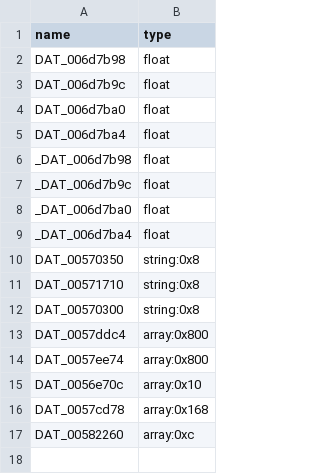
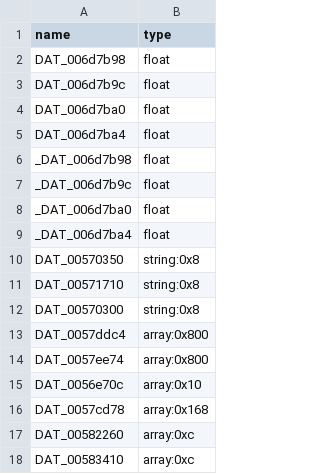
Before and after one commit to iamBVC/ENG-Reverse-Engineering, a CSV file: REVERSED/src_generated/type_overrides.csv, drawn as a sheet; the diff names each change by its address in the sheet, - before the commit and + after, or states it on an @@ line.

```diff
--- a/REVERSED/src_generated/type_overrides.csv
+++ b/REVERSED/src_generated/type_overrides.csv
+row 18: DAT_00583410 | array:0xc
```
Also changed, not shown: REVERSED/src_generated/bulk_patches.csv, 18 other files.
